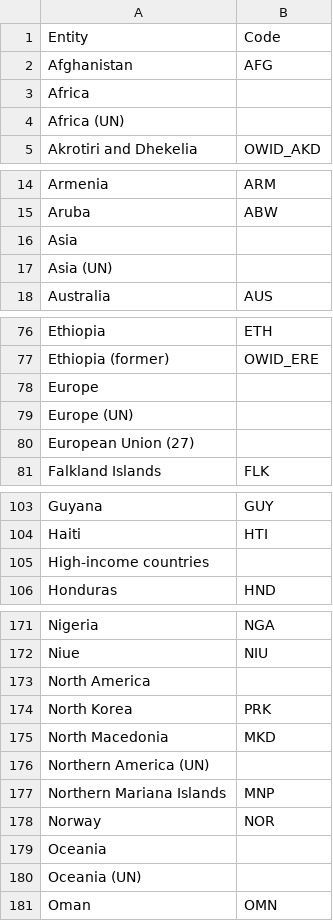
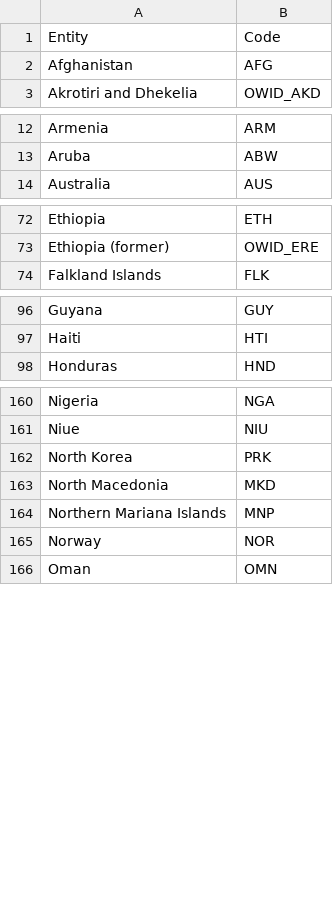
Before and after one commit to turalnovruzov/cs306-project, a CSV file: Data/countries.csv, drawn as a sheet; only a part is shown, gaps mark what is left out; the diff covers the shown part only.

Commit message:
cleaned up all the data

```diff
--- a/Data/countries.csv
+++ b/Data/countries.csv
@@ -2,4 +2,2 @@ Entity,Code
 Afghanistan,AFG
-Africa,
-Africa (UN),
 Akrotiri and Dhekelia,OWID_AKD
@@ -15,4 +13,2 @@ Armenia,ARM
 Aruba,ABW
-Asia,
-Asia (UN),
 Australia,AUS
@@ -77,5 +73,2 @@ Ethiopia,ETH
 Ethiopia (former),OWID_ERE
-Europe,
-Europe (UN),
-European Union (27),
 Falkland Islands,FLK
@@ -104,3 +97,2 @@ Guyana,GUY
 Haiti,HTI
-High-income countries,
 Honduras,HND
@@ -172,10 +161,6 @@ Nigeria,NGA
 Niue,NIU
-North America,
 North Korea,PRK
 North Macedonia,MKD
-Northern America (UN),
 Northern Mariana Islands,MNP
 Norway,NOR
-Oceania,
-Oceania (UN),
 Oman,OMN
```
Also changed, not shown: 5 removed rows elsewhere in this file, 3 other files.
